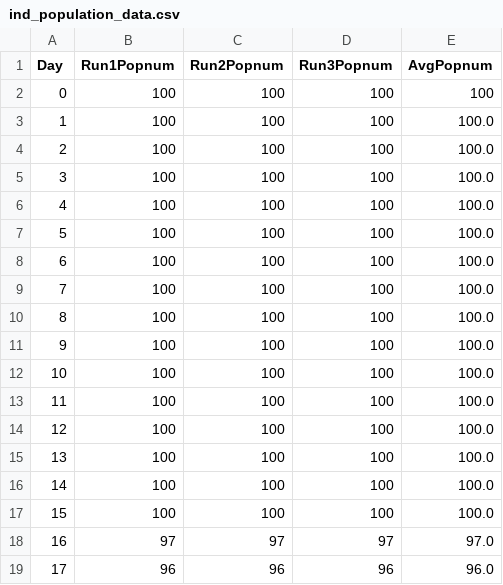
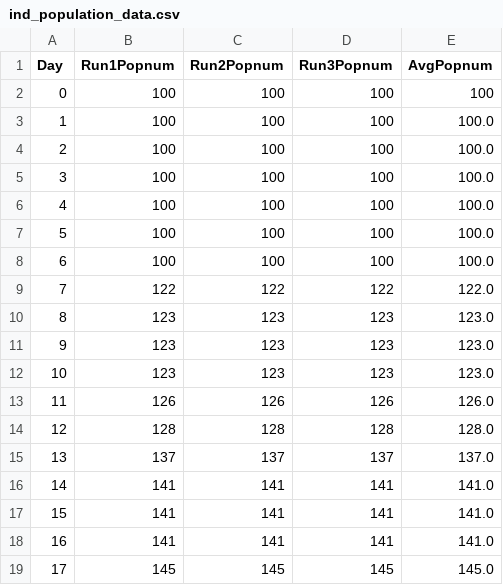
Before and after one commit to nhwivo/Altruism_Evo_Sim, a CSV file: EvoSim/sim_output/ind_population_data.csv, drawn as a sheet; only a part is shown; the diff covers the shown part only.

```diff
--- a/EvoSim/sim_output/ind_population_data.csv
+++ b/EvoSim/sim_output/ind_population_data.csv
@@ -8,12 +8,12 @@ Day, Run1Popnum, Run2Popnum, Run3Popnum, AvgPopnum
 6, 100, 100, 100, 100.0
-7, 100, 100, 100, 100.0
-8, 100, 100, 100, 100.0
-9, 100, 100, 100, 100.0
-10, 100, 100, 100, 100.0
-11, 100, 100, 100, 100.0
-12, 100, 100, 100, 100.0
-13, 100, 100, 100, 100.0
-14, 100, 100, 100, 100.0
-15, 100, 100, 100, 100.0
-16, 97, 97, 97, 97.0
-17, 96, 96, 96, 96.0
+7, 122, 122, 122, 122.0
+8, 123, 123, 123, 123.0
+9, 123, 123, 123, 123.0
+10, 123, 123, 123, 123.0
+11, 126, 126, 126, 126.0
+12, 128, 128, 128, 128.0
+13, 137, 137, 137, 137.0
+14, 141, 141, 141, 141.0
+15, 141, 141, 141, 141.0
+16, 141, 141, 141, 141.0
+17, 145, 145, 145, 145.0
```
Also changed, not shown: 132 edited cells elsewhere in this file, EvoSim/sim_output/fsource_population_data.csv, 3 other files.
